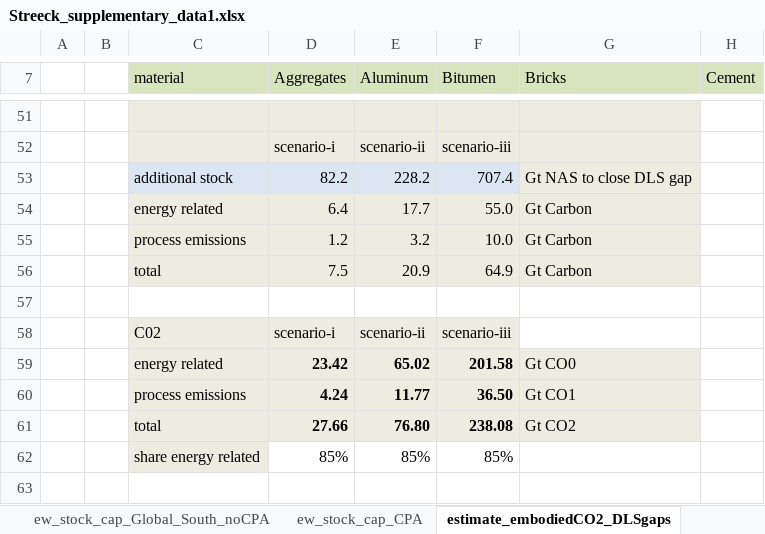
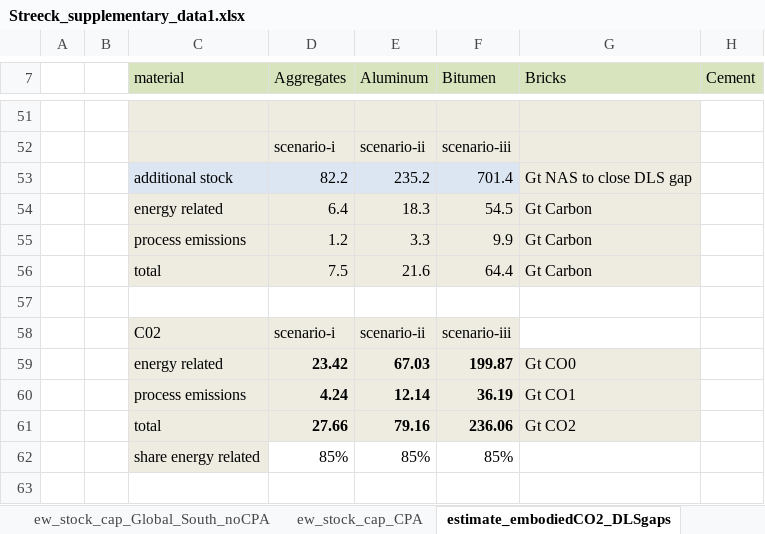
Before and after one commit to socialecologyboku/DLSmaterialStocks, an Excel workbook: src/dls_material_stocks/Streeck_supplementary_data1.xlsx, sheet estimate_embodiedCO2_DLSgaps, drawn as a sheet; only a part is shown, gaps mark what is left out; values as stored, in another font and other column widths than the file's, no borders; charts and pictures and conditional formats not drawn; the diff names each change by its address in the sheet, - before the commit and + after, or states it on an @@ line.

```diff
--- a/src/dls_material_stocks/Streeck_supplementary_data1.xlsx (sheet estimate_embodiedCO2_DLSgaps)
+++ b/src/dls_material_stocks/Streeck_supplementary_data1.xlsx (sheet estimate_embodiedCO2_DLSgaps)
-E53 (Aluminum): 228.2
+E53 (Aluminum): 235.2
-F53 (Bitumen): 707.4
+F53 (Bitumen): 701.4
-E54 (Aluminum): 17.7
+E54 (Aluminum): 18.3
-F54 (Bitumen): 55.0
+F54 (Bitumen): 54.5
-E55 (Aluminum): 3.2
+E55 (Aluminum): 3.3
-F55 (Bitumen): 10.0
+F55 (Bitumen): 9.9
-E56 (Aluminum): 20.9
+E56 (Aluminum): 21.6
-F56 (Bitumen): 64.9
+F56 (Bitumen): 64.4
-E59 (Aluminum): 65.02
+E59 (Aluminum): 67.03
-F59 (Bitumen): 201.58
+F59 (Bitumen): 199.87
-E60 (Aluminum): 11.77
+E60 (Aluminum): 12.14
-F60 (Bitumen): 36.50
+F60 (Bitumen): 36.19
-E61 (Aluminum): 76.80
+E61 (Aluminum): 79.16
-F61 (Bitumen): 238.08
+F61 (Bitumen): 236.06
```
Also changed, not shown: sheet Fig5c_closeGap_Reg_curr, sheet Fig5c_closeGap_Glob_conv, sheet Fig5c_closeGap_Glob_curr, sheet Fig3_regio, sheet Fig3_regio_mater, sheet %_beyondDLS_prod_reg, 9 more sheets, input/cover_for_result_files.xlsx, 5 other files.
